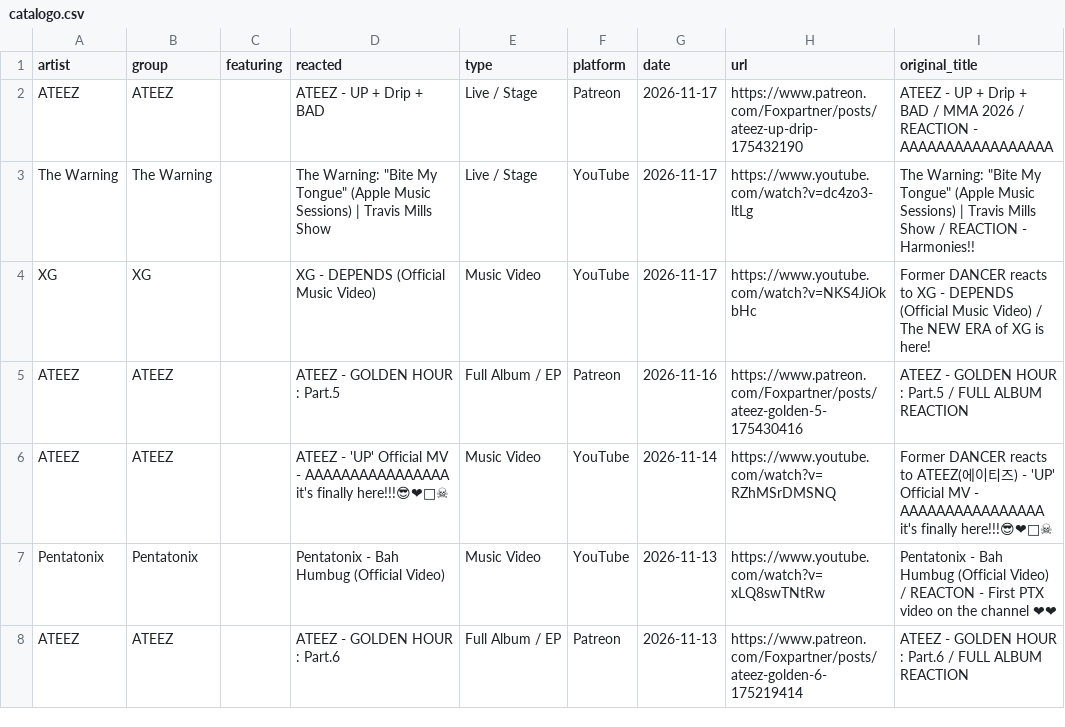
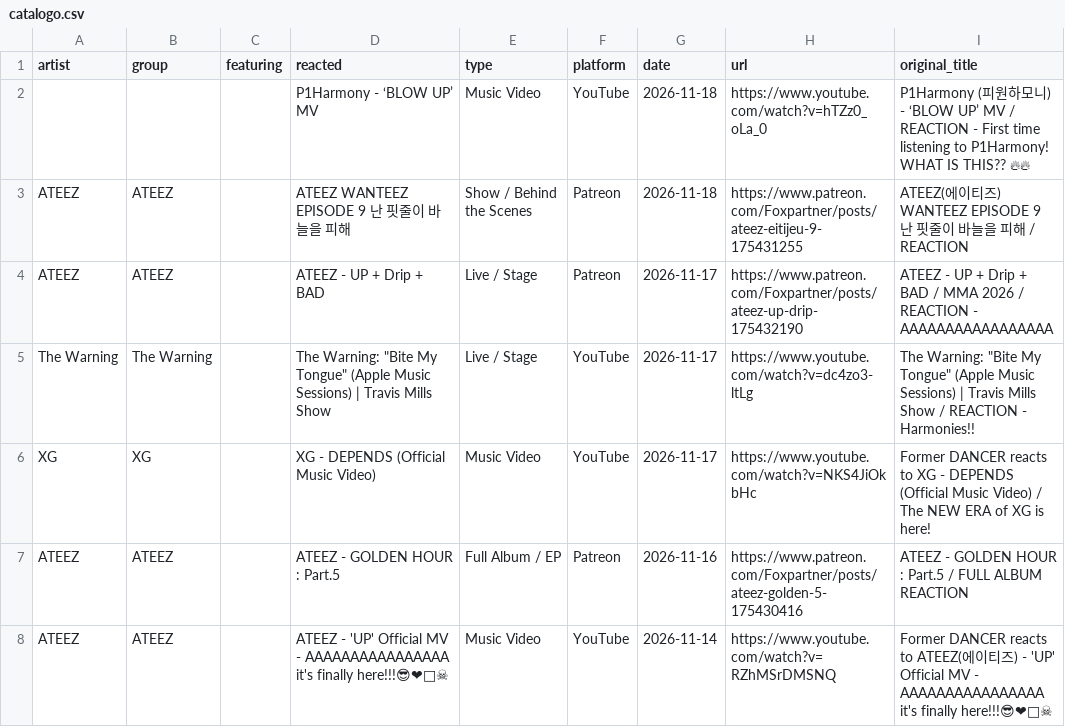
Before and after one commit to Foxpartner/Foxpartner.github.io, a CSV file: catalogo.csv, drawn as a sheet; only a part is shown; the shorter side is filled out with more unchanged rows.

```diff
--- a/catalogo.csv
+++ b/catalogo.csv
@@ -1,2 +1,4 @@
 "artist","group","featuring","reacted","type","platform","date","url","original_title"
+"","","","P1Harmony - ‘BLOW UP’ MV","Music Video","YouTube","2026-11-18","https://www.youtube.com/watch?v=hTZz0_oLa_0","P1Harmony (피원하모니) - ‘BLOW UP’ MV / REACTION - First time listening to P1Harmony! WHAT IS THIS?? 🔥🔥"
+"ATEEZ","ATEEZ","","ATEEZ WANTEEZ EPISODE 9 난 핏줄이 바늘을 피해","Show / Behind the Scenes","Patreon","2026-11-18","https://www.patreon.com/Foxpartner/posts/ateez-eitijeu-9-175431255","ATEEZ(에이티즈) WANTEEZ EPISODE 9 난 핏줄이 바늘을 피해 / REACTION"
 "ATEEZ","ATEEZ","","ATEEZ - UP + Drip + BAD","Live / Stage","Patreon","2026-11-17","https://www.patreon.com/Foxpartner/posts/ateez-up-drip-175432190","ATEEZ - UP + Drip + BAD / MMA 2026 / REACTION - AAAAAAAAAAAAAAAAA"
```
Also changed, not shown: 1 other file.
